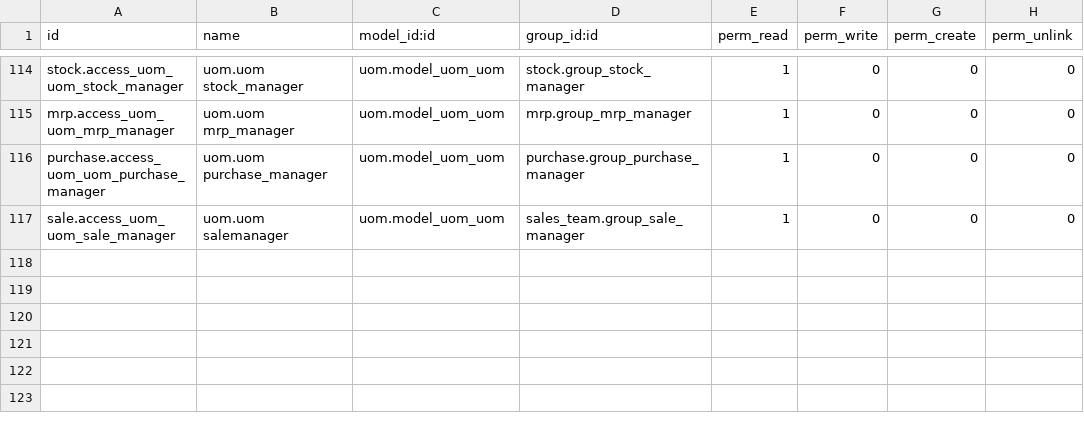
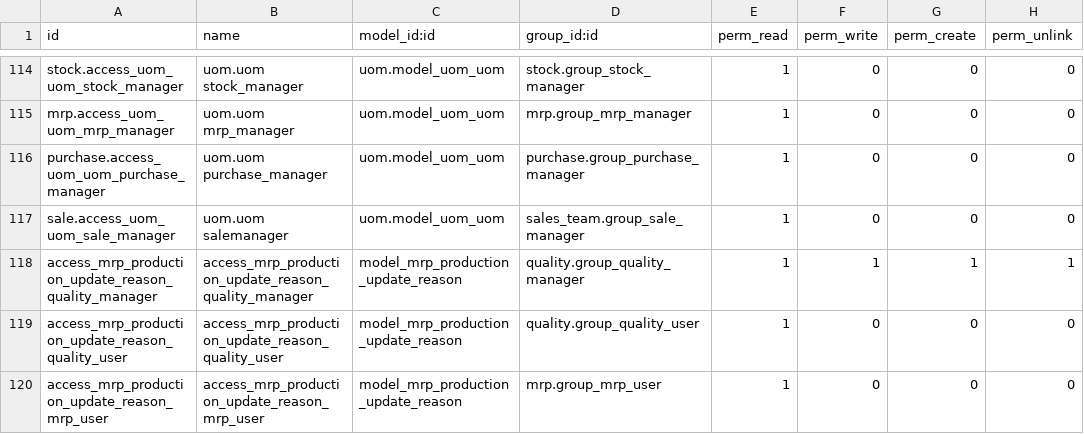
Before and after one commit to Jarsa/form-sh, a CSV file: form_instance/security/ir.model.access.csv, drawn as a sheet; only a part is shown, gaps mark what is left out; the diff names each change by its address in the sheet, - before the commit and + after, or states it on an @@ line.

Commit message:
[ADD] form_instance: Added new model update_reason and modified production plan view so when you actualize qty you can add a reason and a quality alert is automaticly generated task#3597

```diff
--- a/form_instance/security/ir.model.access.csv
+++ b/form_instance/security/ir.model.access.csv
+row 118: access_mrp_production_update_reason_quality_manager | access_mrp_production_update_reason_quality_manager | model_mrp_production_update_reason | quality.group_quality_manager | 1 | 1 | 1 | 1
+row 119: access_mrp_production_update_reason_quality_user | access_mrp_production_update_reason_quality_user | model_mrp_production_update_reason | quality.group_quality_user | 1 | 0 | 0 | 0
+row 120: access_mrp_production_update_reason_mrp_user | access_mrp_production_update_reason_mrp_user | model_mrp_production_update_reason | mrp.group_mrp_user | 1 | 0 | 0 | 0
```
Also changed, not shown: 10 other files.
